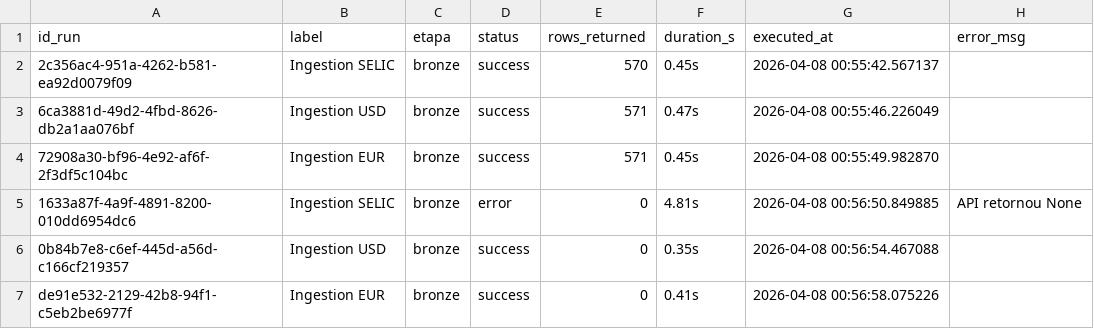
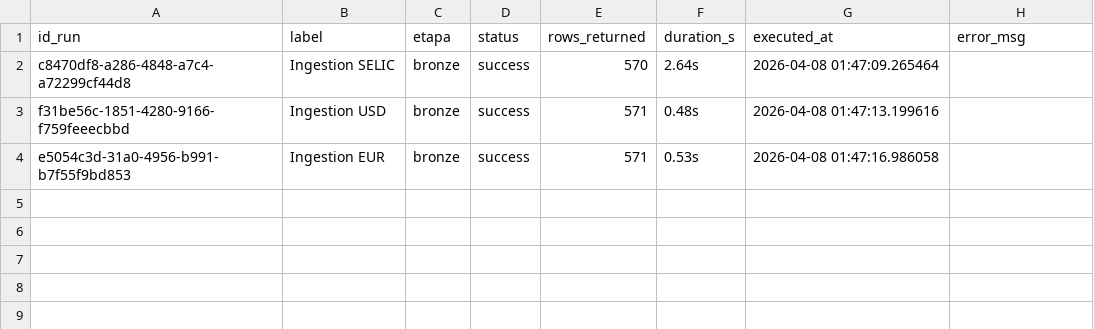
Before and after one commit to Geronimonetto/DataEnginnerWorkAvanti, a CSV file: data/pipeline_runs.csv, drawn as a sheet.

```diff
--- a/data/pipeline_runs.csv
+++ b/data/pipeline_runs.csv
@@ -1,7 +1,4 @@
 id_run,label,etapa,status,rows_returned,duration_s,executed_at,error_msg
-2c356ac4-951a-4262-b581-ea92d0079f09,Ingestion SELIC,bronze,success,570,0.45s,2026-04-08 00:55:42.567137,
-6ca3881d-49d2-4fbd-8626-db2a1aa076bf,Ingestion USD,bronze,success,571,0.47s,2026-04-08 00:55:46.226049,
-72908a30-bf96-4e92-af6f-2f3df5c104bc,Ingestion EUR,bronze,success,571,0.45s,2026-04-08 00:55:49.982870,
-1633a87f-4a9f-4891-8200-010dd6954dc6,Ingestion SELIC,bronze,error,0,4.81s,2026-04-08 00:56:50.849885,API retornou None
-0b84b7e8-c6ef-445d-a56d-c166cf219357,Ingestion USD,bronze,success,0,0.35s,2026-04-08 00:56:54.467088,
-de91e532-2129-42b8-94f1-c5eb2be6977f,Ingestion EUR,bronze,success,0,0.41s,2026-04-08 00:56:58.075226,
+c8470df8-a286-4848-a7c4-a72299cf44d8,Ingestion SELIC,bronze,success,570,2.64s,2026-04-08 01:47:09.265464,
+f31be56c-1851-4280-9166-f759feeecbbd,Ingestion USD,bronze,success,571,0.48s,2026-04-08 01:47:13.199616,
+e5054c3d-31a0-4956-b991-b7f55f9bd853,Ingestion EUR,bronze,success,571,0.53s,2026-04-08 01:47:16.986058,
```
Also changed, not shown: data/fct_indicador_diario.csv.
